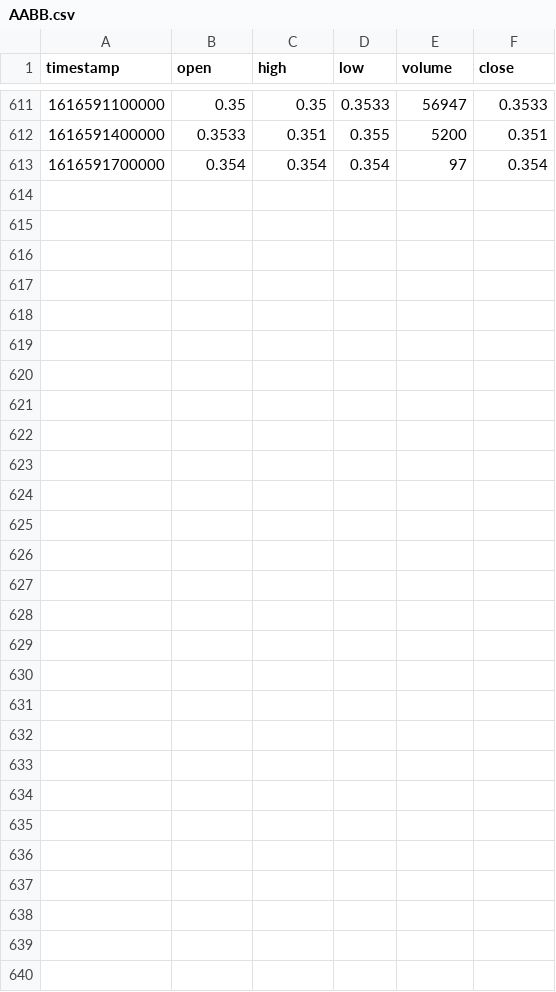
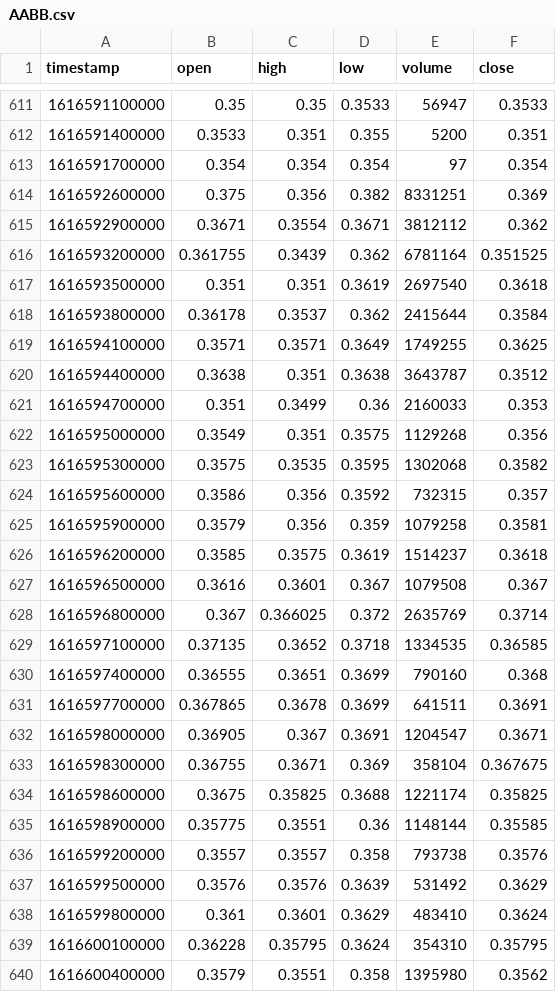
Before and after one commit to anish-nagariya/Omni-Street, a CSV file: backend/Data/Recent/AABB.csv, drawn as a sheet; only a part is shown, gaps mark what is left out.

```diff
--- a/backend/Data/Recent/AABB.csv
+++ b/backend/Data/Recent/AABB.csv
@@ -613 +613,28 @@ timestamp,open,high,low,volume,close
 1616591700000,0.354,0.354,0.354,97,0.354
+1616592600000,0.375,0.356,0.382,8331251,0.369
+1616592900000,0.3671,0.3554,0.3671,3812112,0.362
+1616593200000,0.361755,0.3439,0.362,6781164,0.351525
+1616593500000,0.351,0.351,0.3619,2697540,0.3618
+1616593800000,0.36178,0.3537,0.362,2415644,0.3584
+1616594100000,0.3571,0.3571,0.3649,1749255,0.3625
+1616594400000,0.3638,0.351,0.3638,3643787,0.3512
+1616594700000,0.351,0.3499,0.36,2160033,0.353
+1616595000000,0.3549,0.351,0.3575,1129268,0.356
+1616595300000,0.3575,0.3535,0.3595,1302068,0.3582
+1616595600000,0.3586,0.356,0.3592,732315,0.357
+1616595900000,0.3579,0.356,0.359,1079258,0.3581
+1616596200000,0.3585,0.3575,0.3619,1514237,0.3618
+1616596500000,0.3616,0.3601,0.367,1079508,0.367
+1616596800000,0.367,0.366025,0.372,2635769,0.3714
+1616597100000,0.37135,0.3652,0.3718,1334535,0.36585
+1616597400000,0.36555,0.3651,0.3699,790160,0.368
+1616597700000,0.367865,0.3678,0.3699,641511,0.3691
+1616598000000,0.36905,0.367,0.3691,1204547,0.3671
+1616598300000,0.36755,0.3671,0.369,358104,0.367675
+1616598600000,0.3675,0.35825,0.3688,1221174,0.35825
+1616598900000,0.35775,0.3551,0.36,1148144,0.35585
+1616599200000,0.3557,0.3557,0.358,793738,0.3576
+1616599500000,0.3576,0.3576,0.3639,531492,0.3629
+1616599800000,0.361,0.3601,0.3629,483410,0.3624
+1616600100000,0.36228,0.35795,0.3624,354310,0.35795
+1616600400000,0.3579,0.3551,0.358,1395980,0.3562
```
Also changed, not shown: backend/Data/Recent/AITX.csv, backend/Data/Recent/ENTX.csv, 34 other files.
